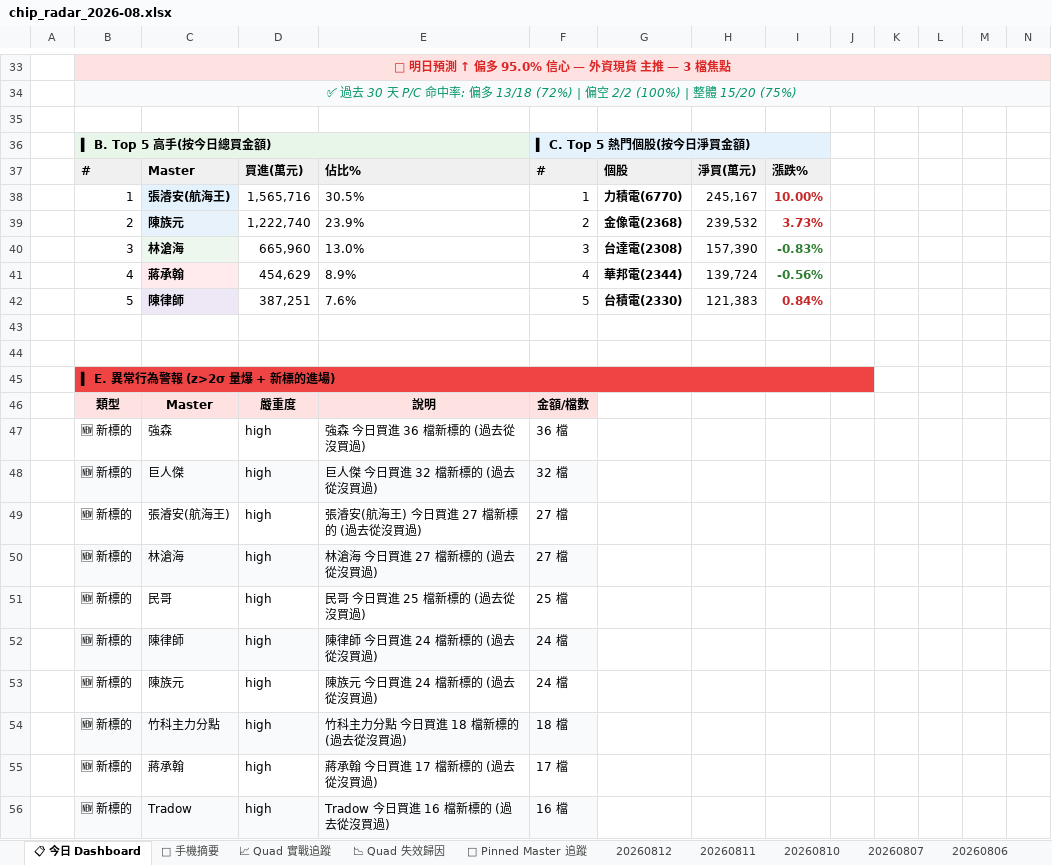
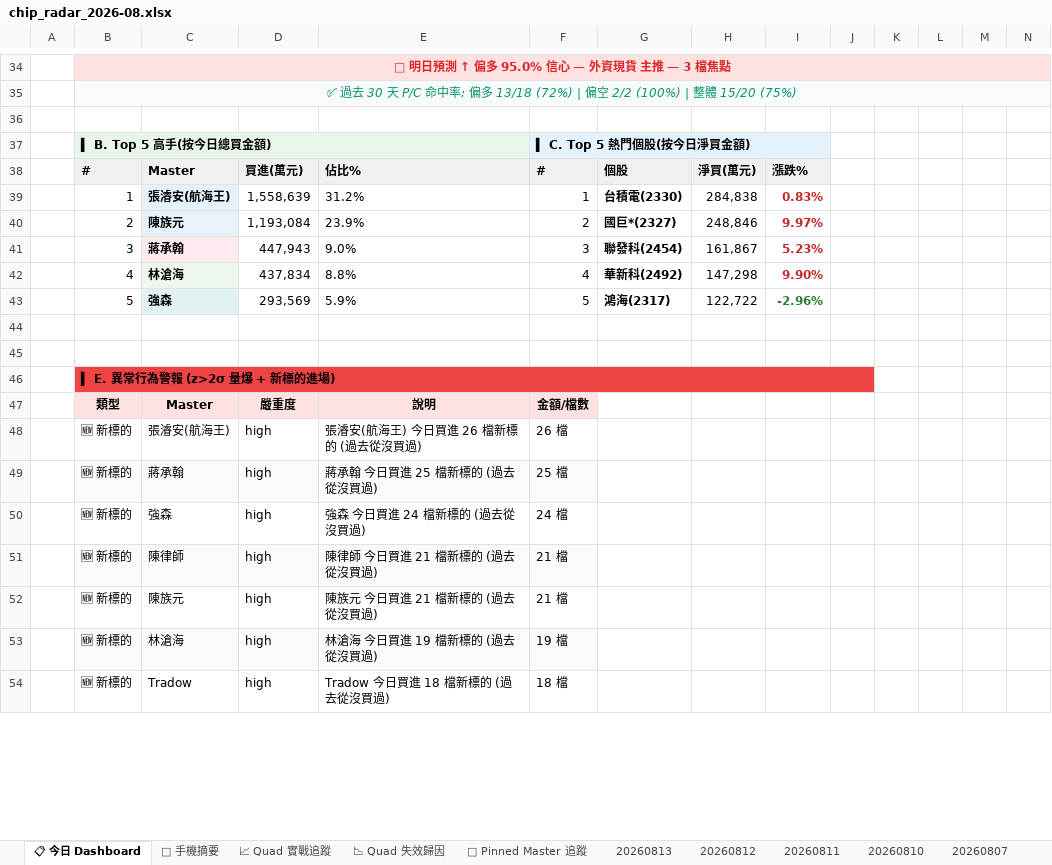
Before and after one commit to EdwardYY1224/CHIP_RADAR_TW, an Excel workbook: data/reports/chip_radar_2026-08.xlsx, sheet 📋 今日 Dashboard, drawn as a sheet; only a part is shown, gaps mark what is left out; values as stored, in another font and other column widths than the file's, no borders; conditional formats and table styles not drawn; removed rows and columns are numbered as before the commit, all else as after; the diff covers the shown part only; the diff names each change by its address in the sheet, - before the commit and + after, or states it on an @@ line.

```diff
--- a/data/reports/chip_radar_2026-08.xlsx (sheet 📋 今日 Dashboard)
+++ b/data/reports/chip_radar_2026-08.xlsx (sheet 📋 今日 Dashboard)
+sheet tab: 20260813
-row 38:  | 1 | 張濬安(航海王) | 1,565,716 | 30.5% | 1 | 力積電(6770) | 245,167 | 10.00%
+row 39:  | 1 | 張濬安(航海王) | 1,558,639 | 31.2% | 1 | 台積電(2330) | 284,838 | 0.83%
-D40: 1,222,740
+D40: 1,193,084
-G40: 金像電(2368)
+G40: 國巨*(2327)
-H40: 239,532
+H40: 248,846
-I40: 3.73%
+I40: 9.97%
-row 40:  | 3 | 林滄海 | 665,960 | 13.0% | 3 | 台達電(2308) | 157,390 | -0.83%
-row 41:  | 4 | 蔣承翰 | 454,629 | 8.9% | 4 | 華邦電(2344) | 139,724 | -0.56%
-row 42:  | 5 | 陳律師 | 387,251 | 7.6% | 5 | 台積電(2330) | 121,383 | 0.84%
+row 41:  | 3 | 蔣承翰 | 447,943 | 9.0% | 3 | 聯發科(2454) | 161,867 | 5.23%
+row 42:  | 4 | 林滄海 | 437,834 | 8.8% | 4 | 華新科(2492) | 147,298 | 9.90%
+row 43:  | 5 | 強森 | 293,569 | 5.9% | 5 | 鴻海(2317) | 122,722 | -2.96%
-row 47:  | 🆕 新標的 | 強森 | high | 強森 今日買進 36 檔新標的 (過去從沒買過) | 36 檔
-row 48:  | 🆕 新標的 | 巨人傑 | high | 巨人傑 今日買進 32 檔新標的 (過去從沒買過) | 32 檔
-E48: 張濬安(航海王) 今日買進 27 檔新標的 (過去從沒買過)
+E48: 張濬安(航海王) 今日買進 26 檔新標的 (過去從沒買過)
-F48: 27 檔
+F48: 26 檔
-row 50:  | 🆕 新標的 | 林滄海 | high | 林滄海 今日買進 27 檔新標的 (過去從沒買過) | 27 檔
-B49:F49 fill: none
+B49:F49 fill: #F9FAFB
-C49: 民哥
+C49: 蔣承翰
-E49: 民哥 今日買進 25 檔新標的 (過去從沒買過)
+E49: 蔣承翰 今日買進 25 檔新標的 (過去從沒買過)
+row 50:  | 🆕 新標的 | 強森 | high | 強森 今日買進 24 檔新標的 (過去從沒買過) | 24 檔
-E51: 陳律師 今日買進 24 檔新標的 (過去從沒買過)
+E51: 陳律師 今日買進 21 檔新標的 (過去從沒買過)
-F51:F52: 24 檔
+F51:F52: 21 檔
-E52: 陳族元 今日買進 24 檔新標的 (過去從沒買過)
+E52: 陳族元 今日買進 21 檔新標的 (過去從沒買過)
-row 54:  | 🆕 新標的 | 竹科主力分點 | high | 竹科主力分點 今日買進 18 檔新標的 (過去從沒買過) | 18 檔
-B53:F53 fill: none
+B53:F53 fill: #F9FAFB
-C53: 蔣承翰
+C53: 林滄海
-E53: 蔣承翰 今日買進 17 檔新標的 (過去從沒買過)
+E53: 林滄海 今日買進 19 檔新標的 (過去從沒買過)
-F53: 17 檔
+F53: 19 檔
-B54:F54 fill: #F9FAFB
+B54:F54 fill: none
-E54: Tradow 今日買進 16 檔新標的 (過去從沒買過)
+E54: Tradow 今日買進 18 檔新標的 (過去從沒買過)
-F54: 16 檔
+F54: 18 檔
```
Also changed, not shown: 60 added rows, 57 removed rows and 11 edited cells elsewhere in this sheet, sheet 20260812, sheet 📌 Pinned Master 追蹤, sheet 📱 手機摘要, data/reports/latest.xlsx, 20 other files.
